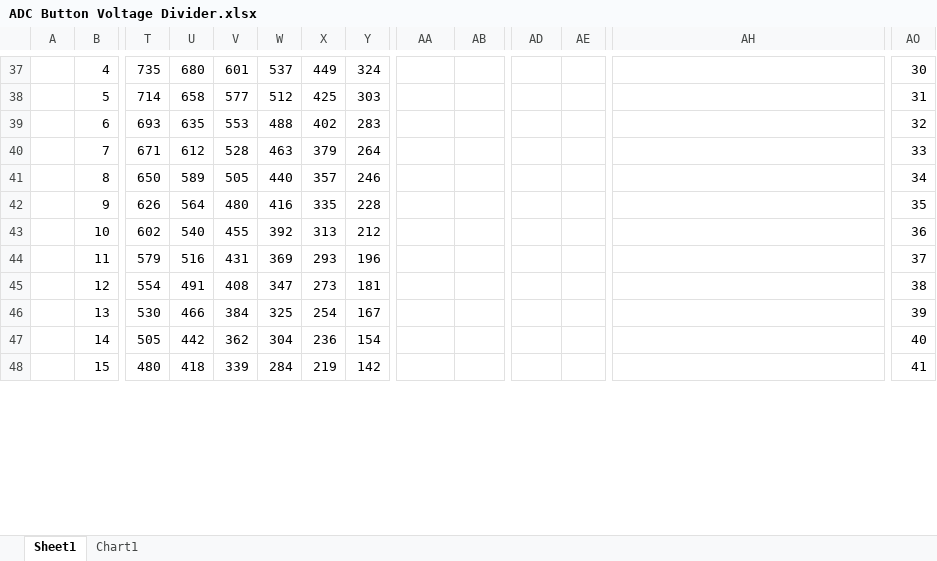
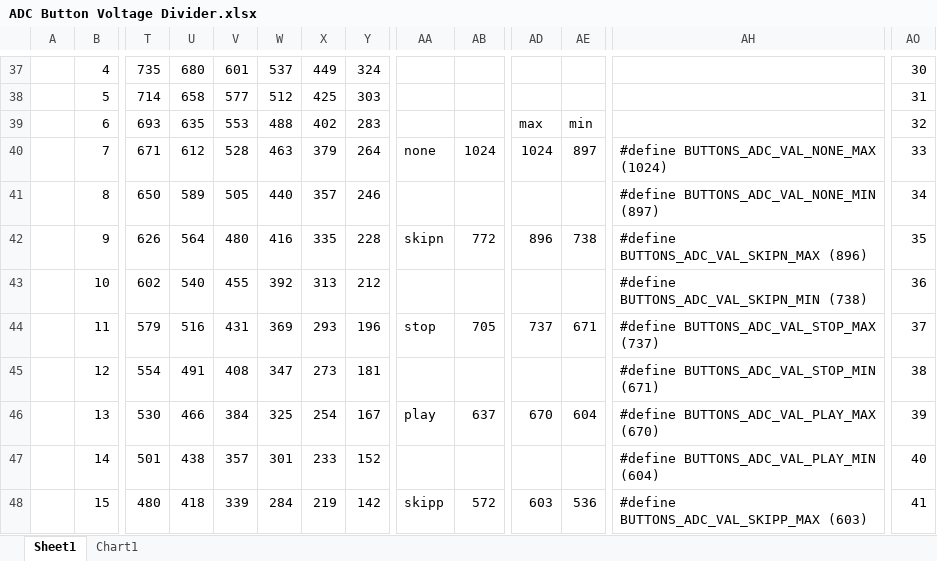
Before and after one commit to laszloh/webradio, an Excel workbook: datasheet/Reverse Engineering/ADC Button Voltage Divider.xlsx, sheet Sheet1, drawn as a sheet; only a part is shown, gaps mark what is left out; values as stored, in another font and other column widths than the file's, no borders; charts and pictures and conditional formats not drawn; removed rows and columns are numbered as before the commit, all else as after; rows hold the shown columns only; the diff covers the shown part only; the diff names each change by its address in the sheet, - before the commit and + after, or states it on an @@ line.

```diff
--- a/datasheet/Reverse Engineering/ADC Button Voltage Divider.xlsx (sheet Sheet1)
+++ b/datasheet/Reverse Engineering/ADC Button Voltage Divider.xlsx (sheet Sheet1)
-AD39: (empty)
+AD39: max
-AE39: (empty)
+AE39: min
-AA40: (empty)
+AA40: none
-AB40: (empty)
+AB40: 1024
-AD40: (empty)
+AD40: 1024
-AE40: (empty)
+AE40: 897
-AH40: (empty)
+AH40: #define BUTTONS_ADC_VAL_NONE_MAX (1024)
-AH41: (empty)
+AH41: #define BUTTONS_ADC_VAL_NONE_MIN (897)
-AA42: (empty)
+AA42: skipn
-AB42: (empty)
+AB42: 772
-AD42: (empty)
+AD42: 896
-AE42: (empty)
+AE42: 738
-AH42: (empty)
+AH42: #define BUTTONS_ADC_VAL_SKIPN_MAX (896)
-AH43: (empty)
+AH43: #define BUTTONS_ADC_VAL_SKIPN_MIN (738)
-AA44: (empty)
+AA44: stop
-AB44: (empty)
+AB44: 705
-AD44: (empty)
+AD44: 737
-AE44: (empty)
+AE44: 671
-AH44: (empty)
+AH44: #define BUTTONS_ADC_VAL_STOP_MAX (737)
-AH45: (empty)
+AH45: #define BUTTONS_ADC_VAL_STOP_MIN (671)
-AA46: (empty)
+AA46: play
-AB46: (empty)
+AB46: 637
-AD46: (empty)
+AD46: 670
-AE46: (empty)
+AE46: 604
-AH46: (empty)
+AH46: #define BUTTONS_ADC_VAL_PLAY_MAX (670)
-row 47:  | 14 | 505 | 442 | 362 | 304 | 236 | 154 |  |  |  |  |  | 40
+row 47:  | 14 | 501 | 438 | 357 | 301 | 233 | 152 |  |  |  |  | #define BUTTONS_ADC_VAL_PLAY_MIN (604) | 40
-AA48: (empty)
+AA48: skipp
-AB48: (empty)
+AB48: 572
-AD48: (empty)
+AD48: 603
-AE48: (empty)
+AE48: 536
-AH48: (empty)
+AH48: #define BUTTONS_ADC_VAL_SKIPP_MAX (603)
```
Also changed, not shown: 1 added row, 1 removed row and 37 edited cells elsewhere in this sheet, formulas that keep their value, charts or pictures, 9 other files.
